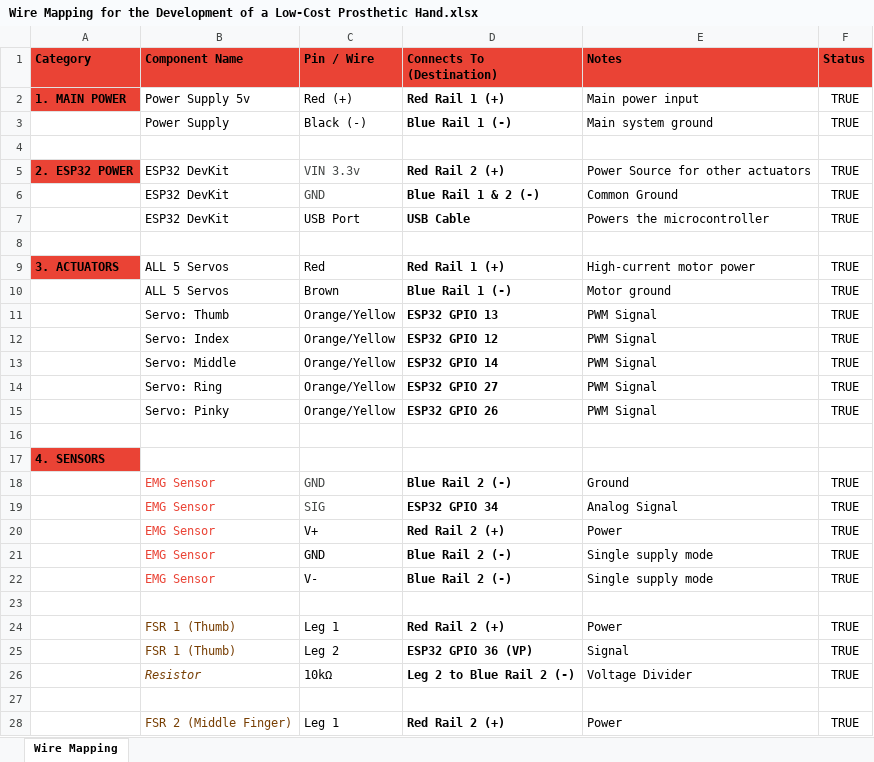
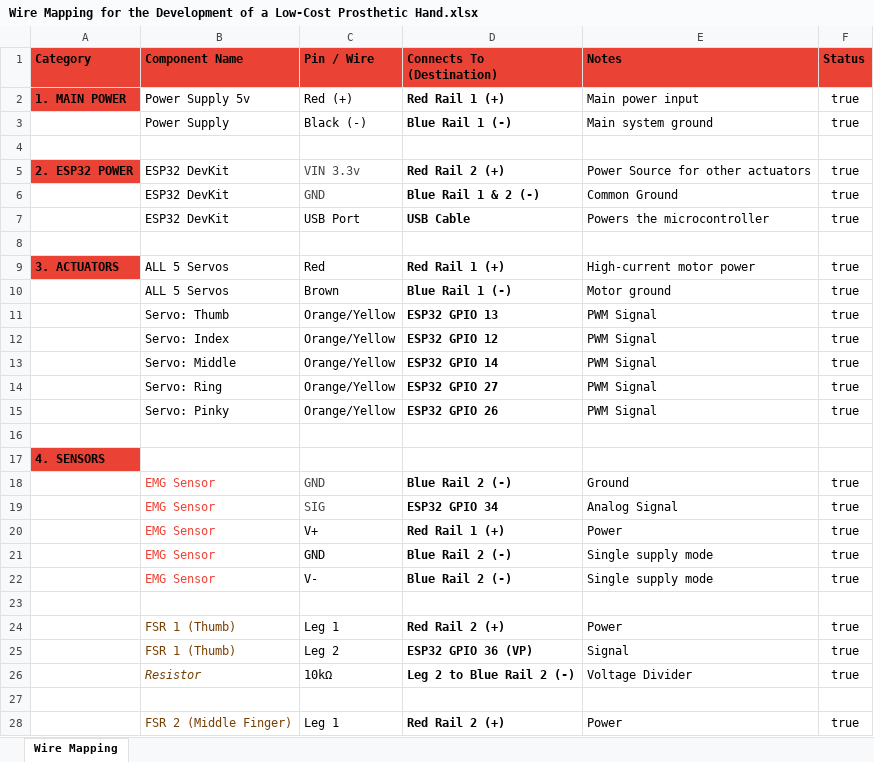
Before and after one commit to harshitt13/Krtrimahastah, an Excel workbook: hardware/wiring/Wire Mapping for the Development of a Low-Cost Prosthetic Hand.xlsx, sheet Wire Mapping, drawn as a sheet; only a part is shown; values as stored, in another font and other column widths than the file's, no borders; charts and pictures and table styles not drawn; the diff covers the shown part only; the diff names each change by its address in the sheet, - before the commit and + after, or states it on an @@ line.

Commit message:
excel updated

```diff
--- a/hardware/wiring/Wire Mapping for the Development of a Low-Cost Prosthetic Hand.xlsx (sheet Wire Mapping)
+++ b/hardware/wiring/Wire Mapping for the Development of a Low-Cost Prosthetic Hand.xlsx (sheet Wire Mapping)
-F2:F3 (Status): TRUE
+F2:F3 (Status): true
-F5:F7 (Status): TRUE
+F5:F7 (Status): true
-F9:F15 (Status): TRUE
+F9:F15 (Status): true
-F18:F22 (Status): TRUE
+F18:F22 (Status): true
-D20 (Connects To (Destination)): Red Rail 2 (+)
+D20 (Connects To (Destination)): Red Rail 1 (+)
-F24:F26 (Status): TRUE
+F24:F26 (Status): true
-F28 (Status): TRUE
+F28 (Status): true
```
Also changed, not shown: 2 edited cells elsewhere in this sheet, charts or pictures.
